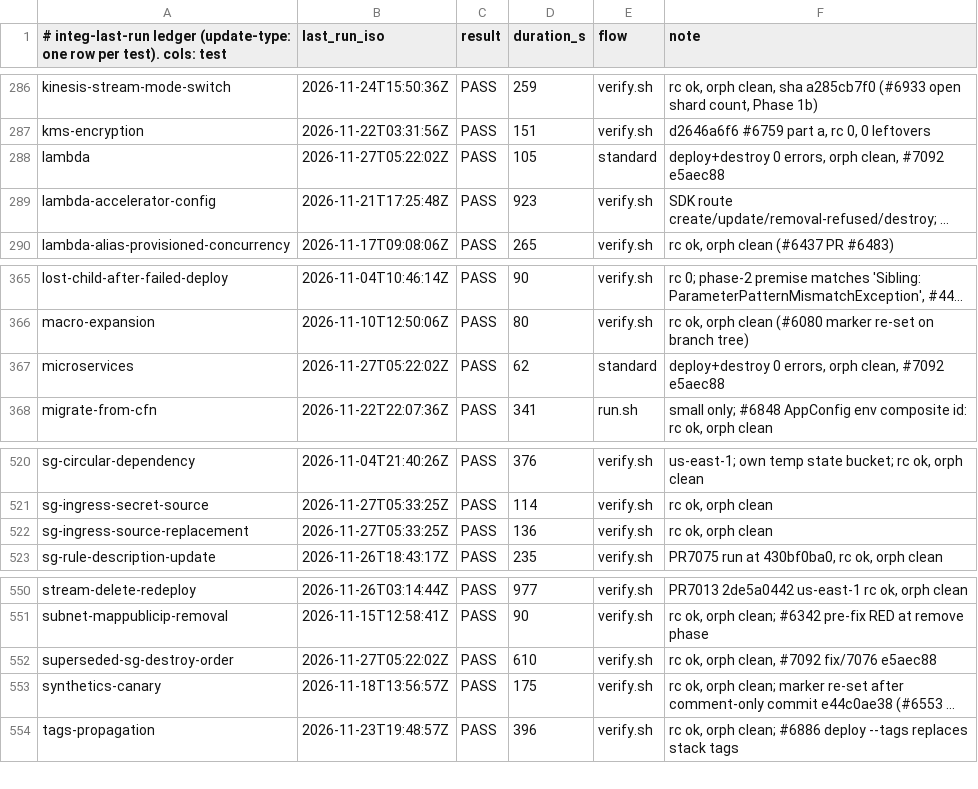
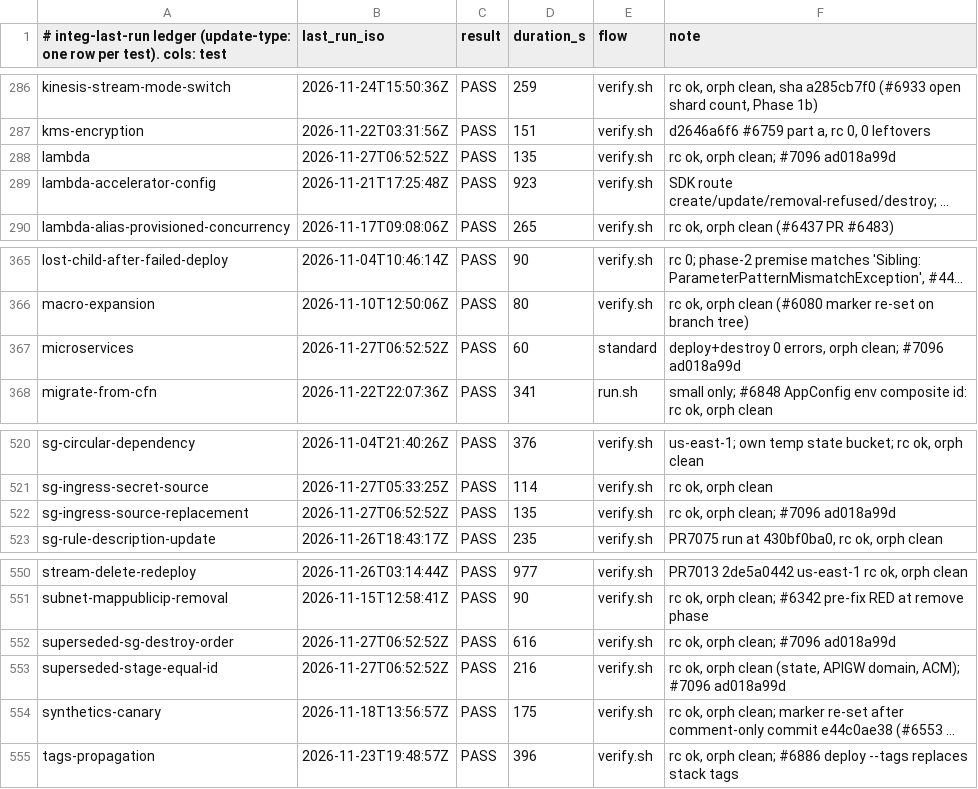
Before and after one commit to go-to-k/cdkd, a TSV file: docs/_generated/integ-last-run.tsv, drawn as a sheet; only a part is shown, gaps mark what is left out; long unchanged cells end in …; the diff names each change by its address in the sheet, - before the commit and + after, or states it on an @@ line.

Commit message:
fix(deploy): keep tracking an old copy whose new copy shares its id but names another resource (#7096)

```diff
--- a/docs/_generated/integ-last-run.tsv
+++ b/docs/_generated/integ-last-run.tsv
-B288 (last_run_iso): 2026-11-27T05:22:02Z
+B288 (last_run_iso): 2026-11-27T06:52:52Z
-D288 (duration_s): 105
+D288 (duration_s): 135
-E288 (flow): standard
+E288 (flow): verify.sh
-F288 (note): deploy+destroy 0 errors, orph clean, #7092 e5aec88
+F288 (note): rc ok, orph clean; #7096 ad018a99d
-B367 (last_run_iso): 2026-11-27T05:22:02Z
+B367 (last_run_iso): 2026-11-27T06:52:52Z
-D367 (duration_s): 62
+D367 (duration_s): 60
-F367 (note): …errors, orph clean, #7092 e5aec88
+F367 (note): …errors, orph clean; #7096 ad018a99d
-B522 (last_run_iso): 2026-11-27T05:33:25Z
+B522 (last_run_iso): 2026-11-27T06:52:52Z
-D522 (duration_s): 136
+D522 (duration_s): 135
-F522 (note): rc ok, orph clean
+F522 (note): rc ok, orph clean; #7096 ad018a99d
-B552 (last_run_iso): 2026-11-27T05:22:02Z
+B552 (last_run_iso): 2026-11-27T06:52:52Z
-D552 (duration_s): 610
+D552 (duration_s): 616
-F552 (note): rc ok, orph clean, #7092 fix/7076 e5aec88
+F552 (note): rc ok, orph clean; #7096 ad018a99d
+row 553: superseded-stage-equal-id | 2026-11-27T06:52:52Z | PASS | 216 | verify.sh | rc ok, orph clean (state, APIGW domain, ACM); #7096 ad018a99d
```
Also changed, not shown: 18 other files.
